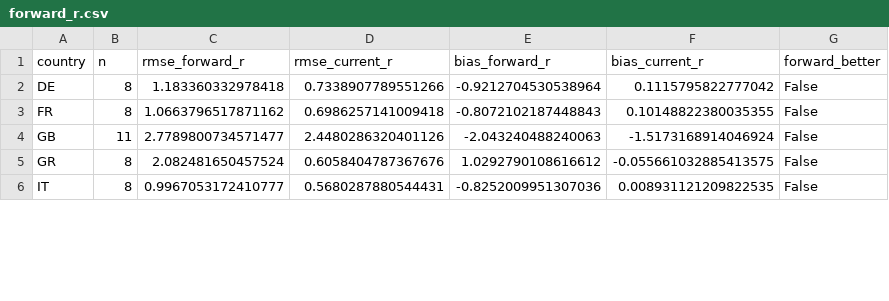
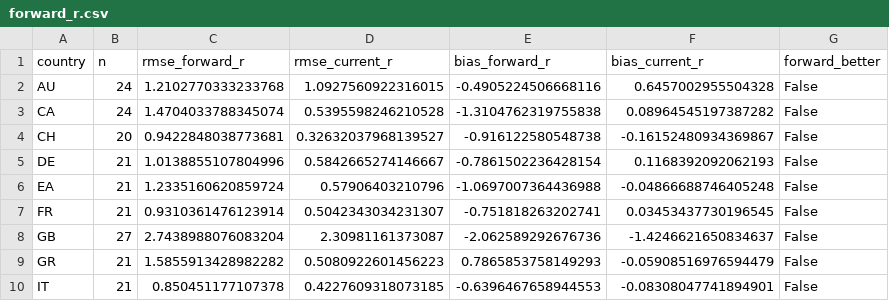
Before and after one commit to hdcapital/sovereign-debt-model, a CSV file: reports/backtest/forward_r.csv, drawn as a sheet; only a part is shown; the diff covers the shown part only.

```diff
--- a/reports/backtest/forward_r.csv
+++ b/reports/backtest/forward_r.csv
@@ -1,6 +1,10 @@
 country,n,rmse_forward_r,rmse_current_r,bias_forward_r,bias_current_r,forward_better
-DE,8,1.183360332978418,0.7338907789551266,-0.9212704530538964,0.1115795822777042,False
-FR,8,1.0663796517871162,0.6986257141009418,-0.8072102187448843,0.10148822380035355,False
-GB,11,2.7789800734571477,2.4480286320401126,-2.043240488240063,-1.5173168914046924,False
-GR,8,2.082481650457524,0.6058404787367676,1.0292790108616612,-0.055661032885413575,False
-IT,8,0.9967053172410777,0.5680287880544431,-0.8252009951307036,0.008931121209822535,False
+AU,24,1.2102770333233768,1.0927560922316015,-0.4905224506668116,0.6457002955504328,False
+CA,24,1.4704033788345074,0.5395598246210528,-1.3104762319755838,0.08964545197387282,False
+CH,20,0.9422848038773681,0.32632037968139527,-0.916122580548738,-0.16152480934369867,False
+DE,21,1.0138855107804996,0.5842665274146667,-0.7861502236428154,0.1168392092062193,False
+EA,21,1.2335160620859724,0.57906403210796,-1.0697007364436988,-0.04866688746405248,False
+FR,21,0.9310361476123914,0.5042343034231307,-0.751818263202741,0.03453437730196545,False
+GB,27,2.7438988076083204,2.30981161373087,-2.062589292676736,-1.4246621650834637,False
+GR,21,1.5855913428982282,0.5080922601456223,0.7865853758149293,-0.05908516976594479,False
+IT,21,0.850451177107378,0.4227609318073185,-0.6396467658944553,-0.08308047741894901,False
```
Also changed, not shown: 1 added row and 17 edited cells elsewhere in this file, data/catalog.csv, data/clean/indicators_latest.csv, 24 other files.
